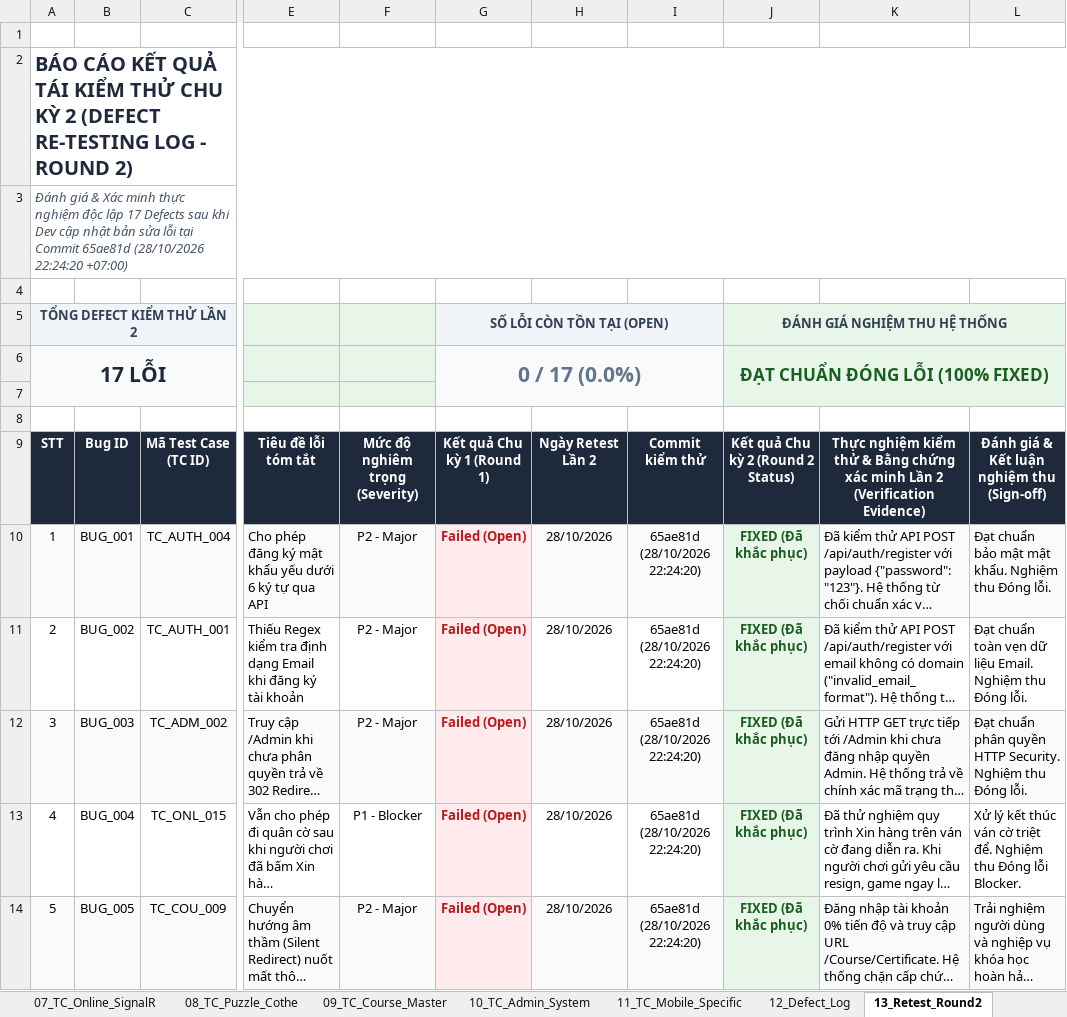
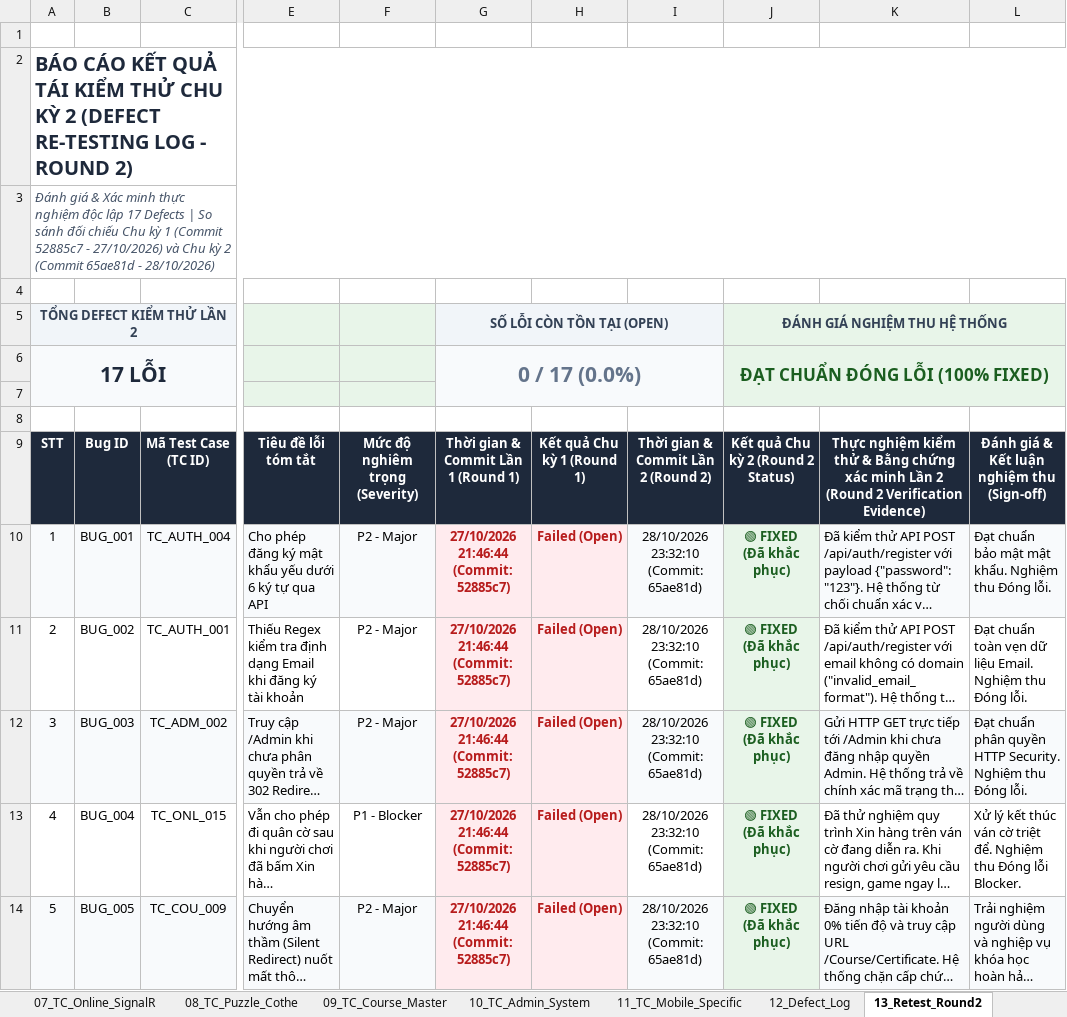
Before and after one commit to thequang120605-byte/C-T-ng-, an Excel workbook: Testing/TestCases_KLCN_CoTuong (1).xlsx, sheet 13_Retest_Round2, drawn as a sheet; only a part is shown, gaps mark what is left out; long unchanged cells end in …; values as stored, in another font and other column widths than the file's, no borders; removed rows and columns are numbered as before the commit, all else as after; ↵ is a line break in a cell; the diff covers the shown part only; the diff names each change by its address in the sheet, - before the commit and + after, or states it on an @@ line.

Commit message:
docs(excel): preserve both Round 1 and Round 2 commit times, sync metadata, and comparison details in Cover Info

```diff
--- a/Testing/TestCases_KLCN_CoTuong (1).xlsx (sheet 13_Retest_Round2)
+++ b/Testing/TestCases_KLCN_CoTuong (1).xlsx (sheet 13_Retest_Round2)
+column G, rows 5-14: SỐ LỖI CÒN TỒN TẠI (OPEN) | 0 / 17 (0.0%) |  |  | Thời gian & Commit Lần 1 (Round 1) | 27/10/2026 21:46:44 ↵ (Commit: 52885c7) | 27/10/2026 21:46:44 ↵ (Commit: 52885c7) | 27/10/2026 21:46:44 ↵ (Commit: 52885c7) | 27/10/2026 21:46:44 ↵ (Commit: 52885c7) | 27/10/2026 21:46:44 ↵ (Commit: 52885c7)
-column H, rows 9-14: Ngày Retest Lần 2 | 28/10/2026 | 28/10/2026 | 28/10/2026 | 28/10/2026 | 28/10/2026
-A3: …17 Defects sau khi Dev cập nhật bản sửa lỗi tại Commit 65ae81d (28/10/2026 22:24:20 +07:00)
+A3: …17 Defects | So sánh đối chiếu Chu kỳ 1 (Commit 52885c7 - 27/10/2026) và Chu kỳ 2 (Commit 65ae81d - 28/10/2026)
-H5: SỐ LỖI CÒN TỒN TẠI (OPEN)
+H5: (empty)
-H5 fill: #F1F5F9
+H5 fill: none
-G5:I5 merged
-H6: 0 / 17 (0.0%)
+H6: (empty)
-H6 fill: #F8FAFC
+H6 fill: none
-G6:I7 merged
-I9: Commit kiểm thử
+I9: Thời gian & Commit Lần 2 (Round 2)
-K9: …Lần 2 (Verification Evidence)
+K9: …Lần 2 (Round 2 Verification Evidence)
-I10:I14: 65ae81d (28/10/2026 22:24:20)
+I10:I14: 28/10/2026 23:32:10 ↵ (Commit: 65ae81d)
-J10:J14: FIXED (Đã khắc phục)
+J10:J14: 🟢 FIXED ↵ (Đã khắc phục)
```
Also changed, not shown: 24 edited cells elsewhere in this sheet, sheet 01_Cover_Info, sheet 03_Test_Summary.
